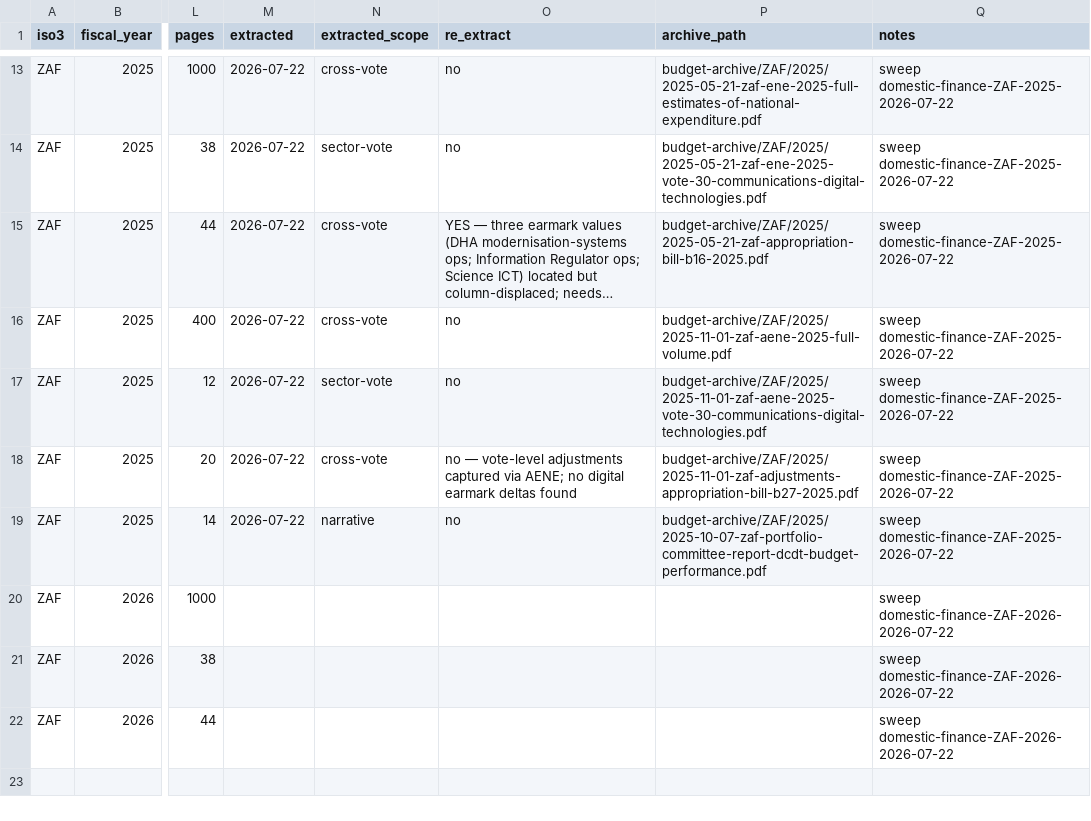
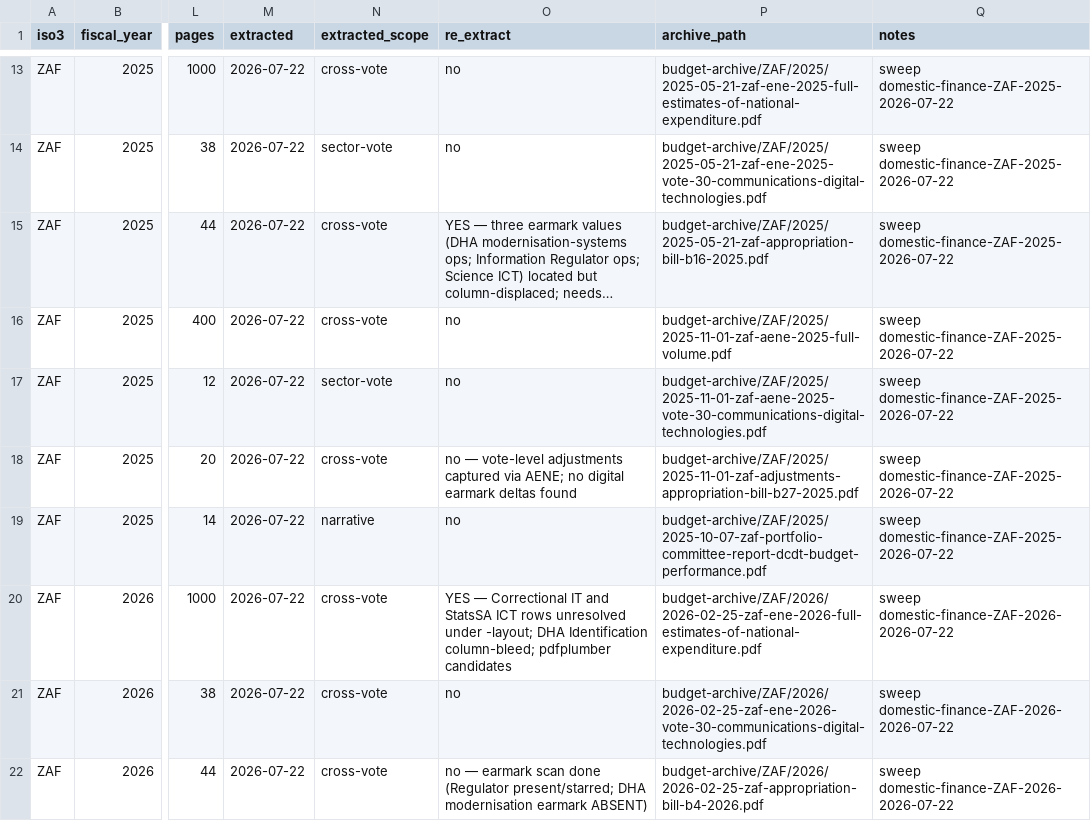
Before and after one commit to bill-anderson/OSINT, a CSV file: new-budget/manifest.csv, drawn as a sheet; only a part is shown, gaps mark what is left out; long unchanged cells end in …; the diff names each change by its address in the sheet, - before the commit and + after, or states it on an @@ line.

```diff
--- a/new-budget/manifest.csv
+++ b/new-budget/manifest.csv
-M20:M22 (extracted): (empty)
+M20:M22 (extracted): 2026-07-22
-N20:N22 (extracted_scope): (empty)
+N20:N22 (extracted_scope): cross-vote
-O20 (re_extract): (empty)
+O20 (re_extract): YES — Correctional IT and StatsSA ICT rows unresolved under -layout; DHA Identification column-bleed; pdfplumber candidates
-P20 (archive_path): (empty)
+P20 (archive_path): budget-archive/ZAF/2026/2026-02-25-zaf-ene-2026-full-estimates-of-national-expenditure.pdf
-O21 (re_extract): (empty)
+O21 (re_extract): no
-P21 (archive_path): (empty)
+P21 (archive_path): budget-archive/ZAF/2026/2026-02-25-zaf-ene-2026-vote-30-communications-digital-technologies.pdf
-O22 (re_extract): (empty)
+O22 (re_extract): no — earmark scan done (Regulator present/starred; DHA modernisation earmark ABSENT)
-P22 (archive_path): (empty)
+P22 (archive_path): budget-archive/ZAF/2026/2026-02-25-zaf-appropriation-bill-b4-2026.pdf
```
Also changed, not shown: documentation/domestic-finance-run-log.csv, 21 other files.
